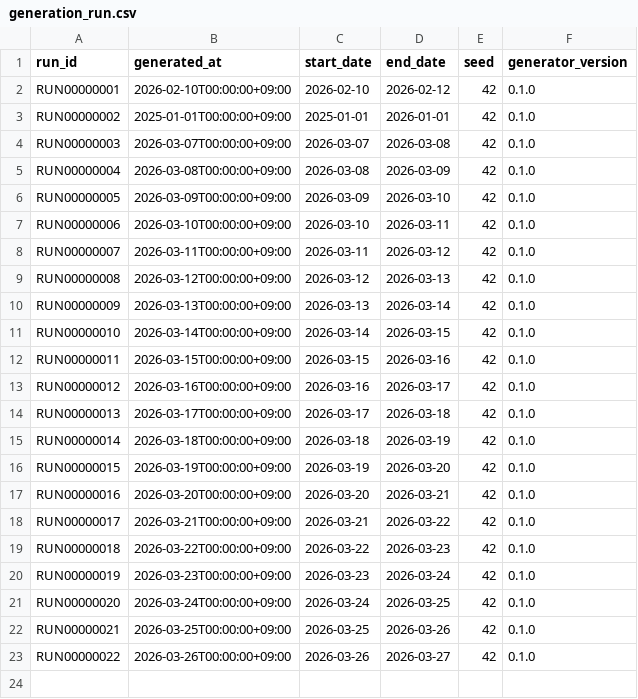
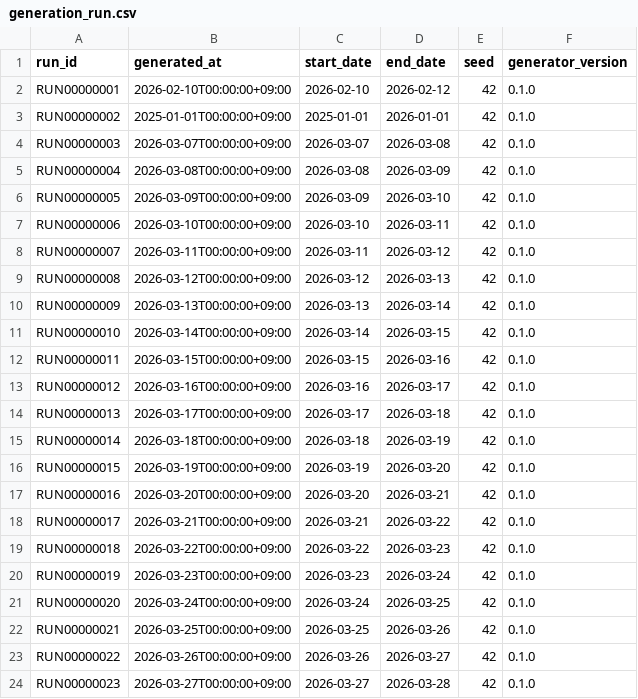
Before and after one commit to gghatano/synthetic-restaurant-data, a CSV file: data/output/generation_run.csv, drawn as a sheet; the diff names each change by its address in the sheet, - before the commit and + after, or states it on an @@ line.

```diff
--- a/data/output/generation_run.csv
+++ b/data/output/generation_run.csv
+row 24: RUN00000023 | 2026-03-27T00:00:00+09:00 | 2026-03-27 | 2026-03-28 | 42 | 0.1.0
```
Also changed, not shown: data/output/customer.csv, 4 other files.
